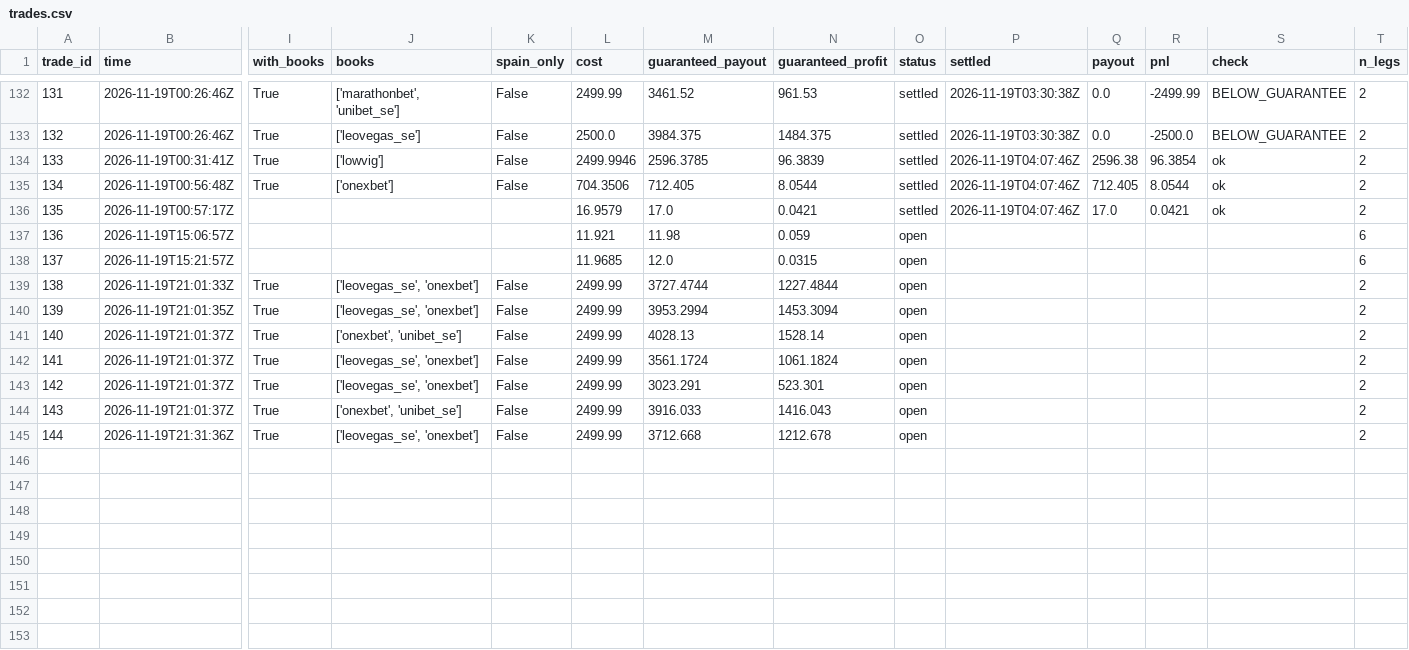
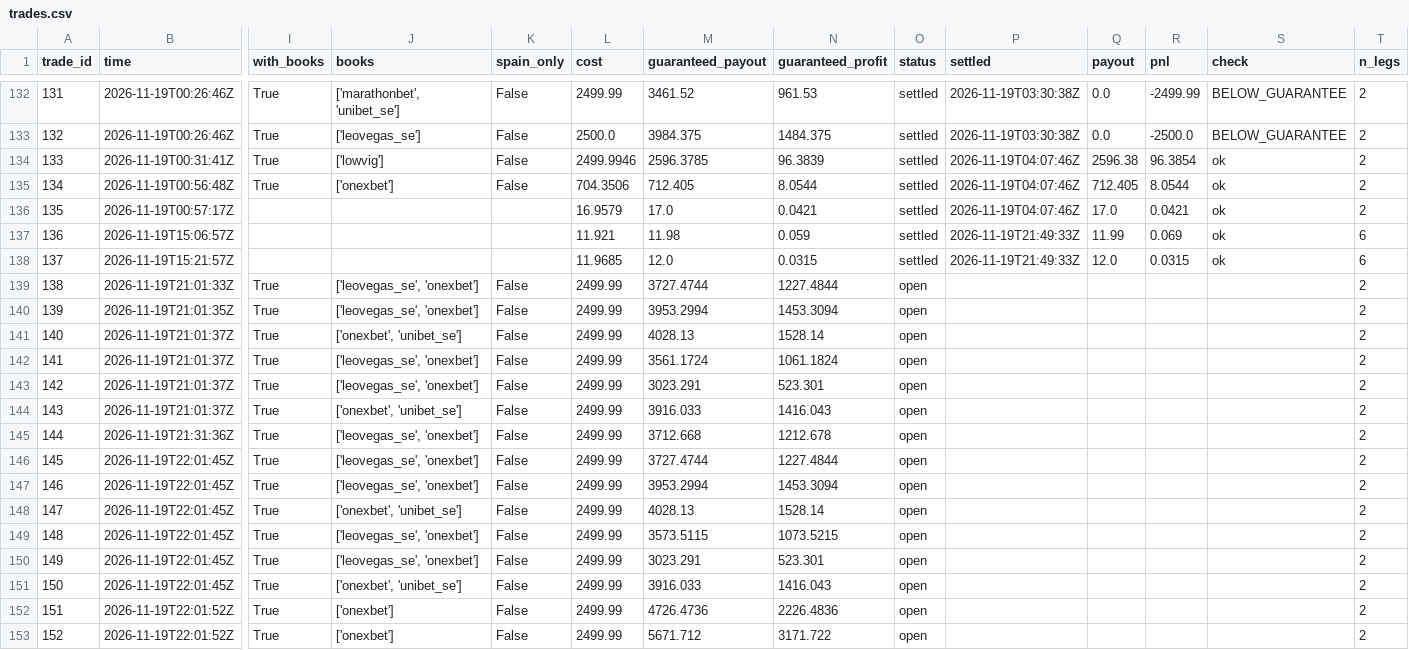
Before and after one commit to TFGdeprova/tfg-upf-test, a CSV file: results/trades.csv, drawn as a sheet; only a part is shown, gaps mark what is left out; rows hold the shown columns only; the diff names each change by its address in the sheet, - before the commit and + after, or states it on an @@ line.

```diff
--- a/results/trades.csv
+++ b/results/trades.csv
-O137:O138 (status): open
+O137:O138 (status): settled
-P137:P138 (settled): (empty)
+P137:P138 (settled): 2026-11-19T21:49:33Z
-Q137 (payout): (empty)
+Q137 (payout): 11.99
-R137 (pnl): (empty)
+R137 (pnl): 0.069
-S137:S138 (check): (empty)
+S137:S138 (check): ok
-Q138 (payout): (empty)
+Q138 (payout): 12.0
-R138 (pnl): (empty)
+R138 (pnl): 0.0315
+row 146: 145 | 2026-11-19T22:01:45Z | True | ['leovegas_se', 'onexbet'] | False | 2499.99 | 3727.4744 | 1227.4844 | open |  |  |  |  | 2
+row 147: 146 | 2026-11-19T22:01:45Z | True | ['leovegas_se', 'onexbet'] | False | 2499.99 | 3953.2994 | 1453.3094 | open |  |  |  |  | 2
+row 148: 147 | 2026-11-19T22:01:45Z | True | ['onexbet', 'unibet_se'] | False | 2499.99 | 4028.13 | 1528.14 | open |  |  |  |  | 2
+row 149: 148 | 2026-11-19T22:01:45Z | True | ['leovegas_se', 'onexbet'] | False | 2499.99 | 3573.5115 | 1073.5215 | open |  |  |  |  | 2
+row 150: 149 | 2026-11-19T22:01:45Z | True | ['leovegas_se', 'onexbet'] | False | 2499.99 | 3023.291 | 523.301 | open |  |  |  |  | 2
+row 151: 150 | 2026-11-19T22:01:45Z | True | ['onexbet', 'unibet_se'] | False | 2499.99 | 3916.033 | 1416.043 | open |  |  |  |  | 2
+row 152: 151 | 2026-11-19T22:01:52Z | True | ['onexbet'] | False | 2499.99 | 4726.4736 | 2226.4836 | open |  |  |  |  | 2
+row 153: 152 | 2026-11-19T22:01:52Z | True | ['onexbet'] | False | 2499.99 | 5671.712 | 3171.722 | open |  |  |  |  | 2
```
Also changed, not shown: results/opportunities.csv, results/opportunities_books.csv, 7 other files.
